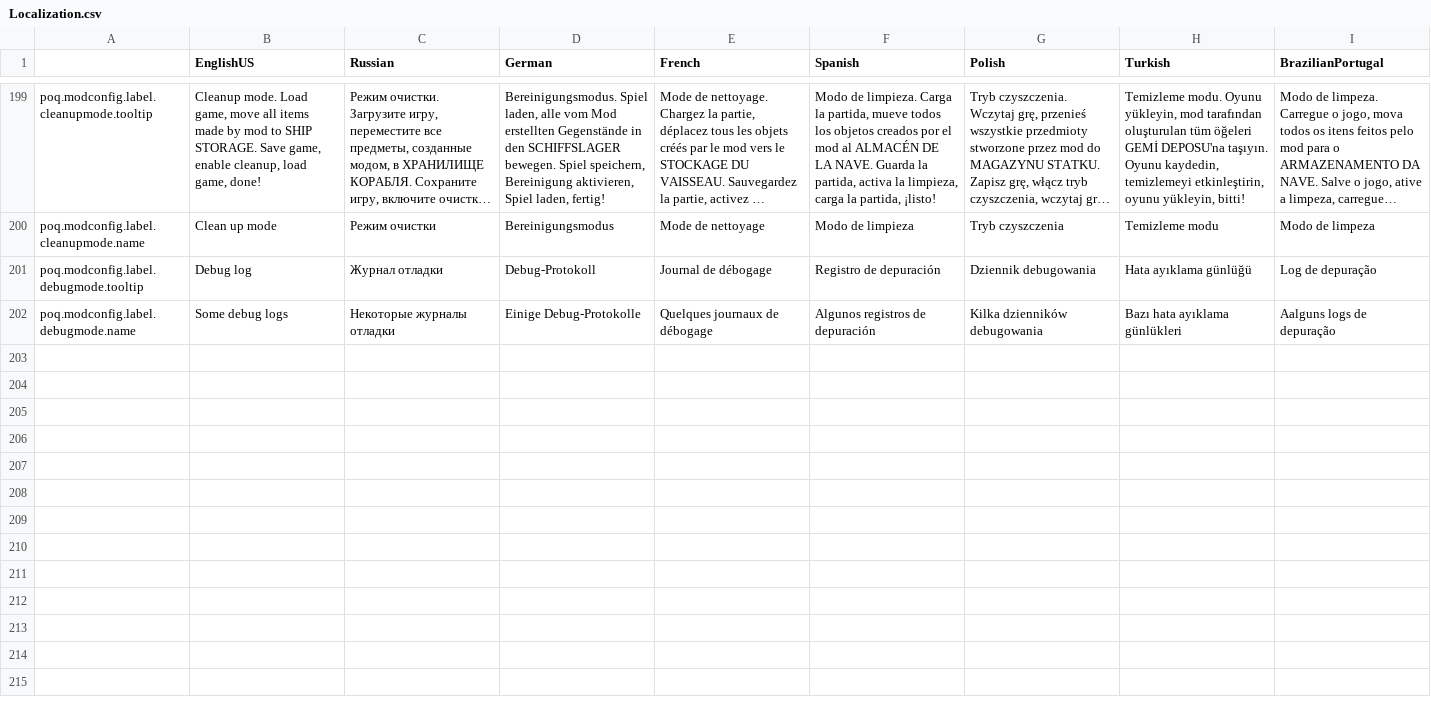
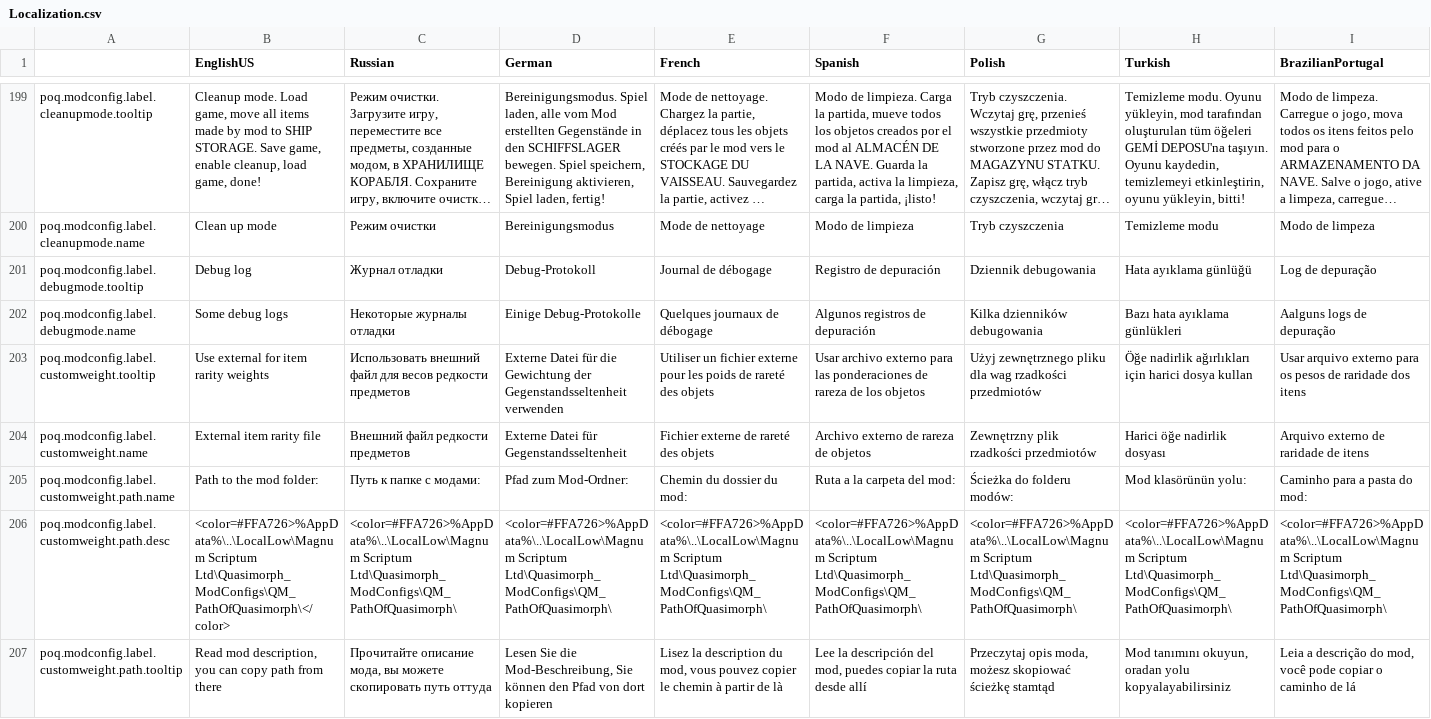
Before and after one commit to ARZUMATA/QM-ARZUMATA-PathOfQuasimorph, a CSV file: src/Files/Localization.csv, drawn as a sheet; only a part is shown, gaps mark what is left out; long unchanged cells end in …; rows hold the shown columns only; the diff names each change by its address in the sheet, - before the commit and + after, or states it on an @@ line.

Commit message:
updated rarities for new weight and added support for external config file

```diff
--- a/src/Files/Localization.csv
+++ b/src/Files/Localization.csv
+row 203: poq.modconfig.label.customweight.tooltip | Use external for item rarity weights | Использовать внешний файл для весов редкости предметов | Externe Datei für die Gewichtung der Gegenstandsseltenheit verwenden | Utiliser un fichier externe pour les poids de rareté des objets | Usar archivo externo para las ponderaciones de rareza de los objetos | Użyj zewnętrznego pliku dla wag rzadkości przedmiotów | Öğe nadirlik ağırlıkları için harici dosya kullan | Usar arquivo externo para os pesos de raridade dos itens
+row 204: poq.modconfig.label.customweight.name | External item rarity file | Внешний файл редкости предметов | Externe Datei für Gegenstandsseltenheit | Fichier externe de rareté des objets | Archivo externo de rareza de objetos | Zewnętrzny plik rzadkości przedmiotów | Harici öğe nadirlik dosyası | Arquivo externo de raridade de itens
+row 205: poq.modconfig.label.customweight.path.name | Path to the mod folder: | Путь к папке с модами: | Pfad zum Mod-Ordner: | Chemin du dossier du mod: | Ruta a la carpeta del mod: | Ścieżka do folderu modów: | Mod klasörünün yolu: | Caminho para a pasta do mod:
+row 206: poq.modconfig.label.customweight.path.desc | <color=#FFA726>%AppData%\..\LocalLow\Magnum Scriptum Ltd\Quasimorph_ModConfigs\QM_PathOfQuasimorph\</color> | <color=#FFA726>%AppData%\..\LocalLow\Magnum Scriptum Ltd\Quasimorph_ModConfigs\QM_PathOfQuasimorph\ | <color=#FFA726>%AppData%\..\LocalLow\Magnum Scriptum Ltd\Quasimorph_ModConfigs\QM_PathOfQuasimorph\ | <color=#FFA726>%AppData%\..\LocalLow\Magnum Scriptum Ltd\Quasimorph_ModConfigs\QM_PathOfQuasimorph\ | <color=#FFA726>%AppData%\..\LocalLow\Magnum Scriptum Ltd\Quasimorph_ModConfigs\QM_PathOfQuasimorph\ | <color=#FFA726>%AppData%\..\LocalLow\Magnum Scriptum Ltd\Quasimorph_ModConfigs\QM_PathOfQuasimorph\ | <color=#FFA726>%AppData%\..\LocalLow\Magnum Scriptum Ltd\Quasimorph_ModConfigs\QM_PathOfQuasimorph\ | <color=#FFA726>%AppData%\..\LocalLow\Magnum Scriptum Ltd\Quasimorph_ModConfigs\QM_PathOfQuasimorph\
+row 207: poq.modconfig.label.customweight.path.tooltip | Read mod description, you can copy path from there | Прочитайте описание мода, вы можете скопировать путь оттуда | Lesen Sie die Mod-Beschreibung, Sie können den Pfad von dort kopieren | Lisez la description du mod, vous pouvez copier le chemin à partir de là | Lee la descripción del mod, puedes copiar la ruta desde allí | Przeczytaj opis moda, możesz skopiować ścieżkę stamtąd | Mod tanımını okuyun, oradan yolu kopyalayabilirsiniz | Leia a descrição do mod, você pode copiar o caminho de lá
```
Also changed, not shown: 5 other files.
